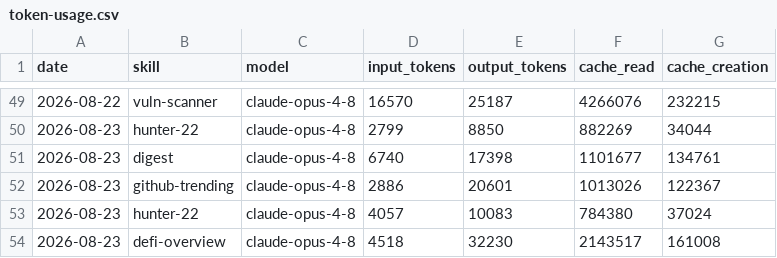
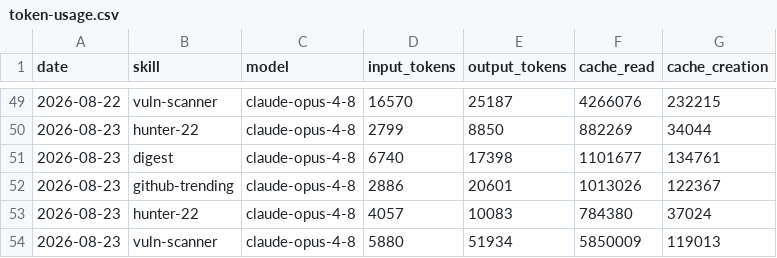
Before and after one commit to Svector-anu/svectors-lab, a CSV file: memory/token-usage.csv, drawn as a sheet; only a part is shown, gaps mark what is left out; removed rows and columns are numbered as before the commit, all else as after; the diff names each change by its address in the sheet, - before the commit and + after, or states it on an @@ line.

Commit message:
chore(vuln-scanner): auto-commit 2026-08-23

```diff
--- a/memory/token-usage.csv
+++ b/memory/token-usage.csv
-row 54: 2026-08-23 | defi-overview | claude-opus-4-8 | 4518 | 32230 | 2143517 | 161008
+row 54: 2026-08-23 | vuln-scanner | claude-opus-4-8 | 5880 | 51934 | 5850009 | 119013
```
Also changed, not shown: 9 other files.
